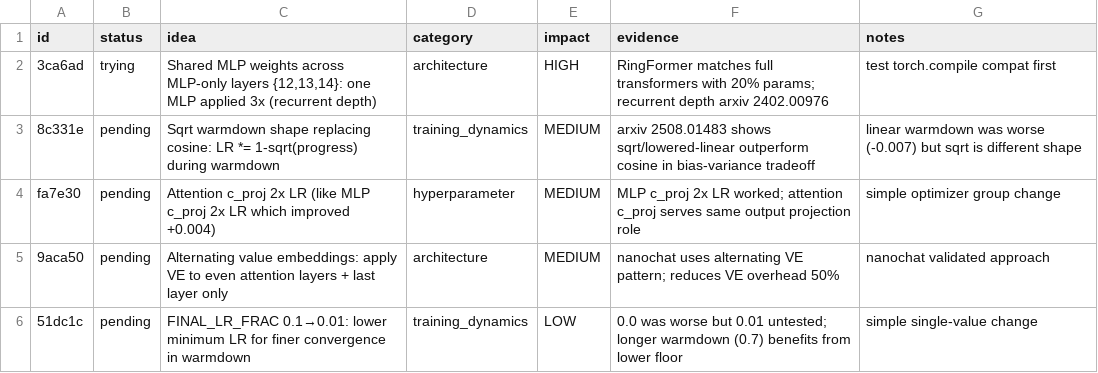
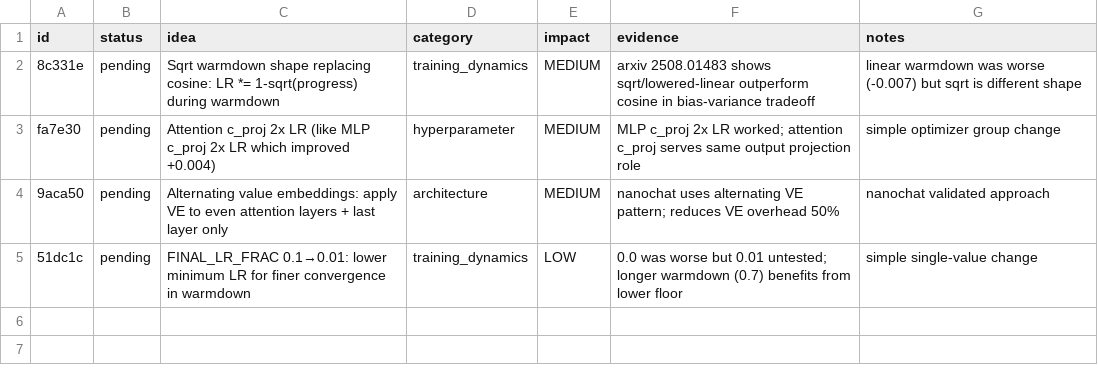
Before and after one commit to Djordje-Stojanovic/TrainRTX5070_60Min, a TSV file: ideas.tsv, drawn as a sheet; the diff names each change by its address in the sheet, - before the commit and + after, or states it on an @@ line.

Commit message:
ideas: remove 3ca6ad (tried, shared MLP failed)

```diff
--- a/ideas.tsv
+++ b/ideas.tsv
-row 2: 3ca6ad | trying | Shared MLP weights across MLP-only layers {12,13,14}: one MLP applied 3x (recurrent depth) | architecture | HIGH | RingFormer matches full transformers with 20% params; recurrent depth arxiv 2402.00976 | test torch.compile compat first
```
